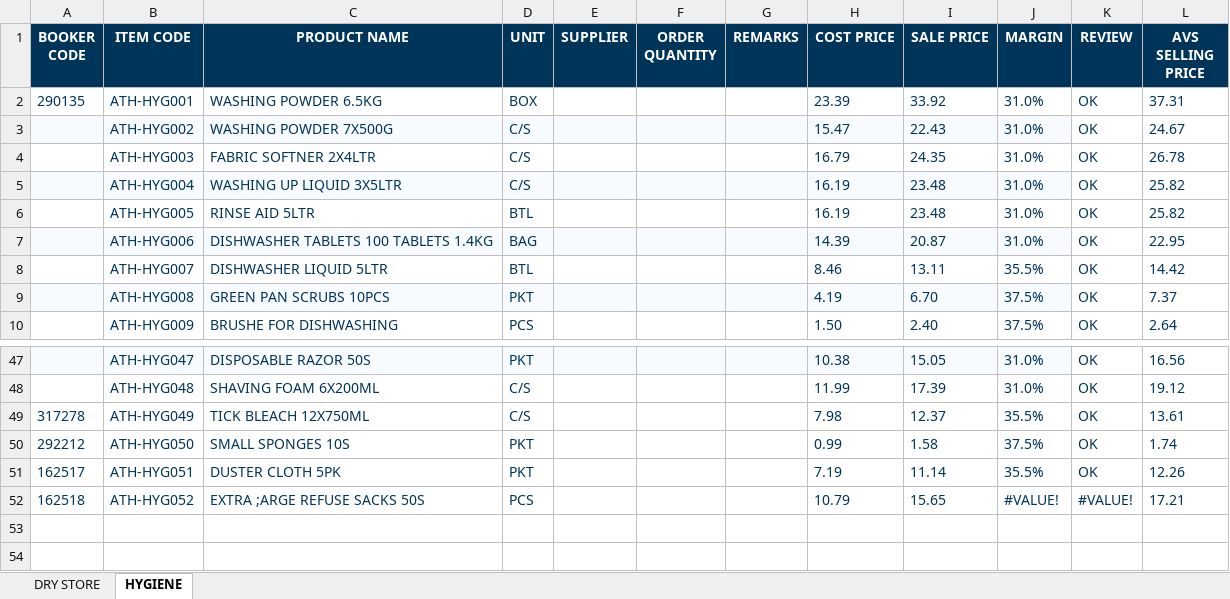
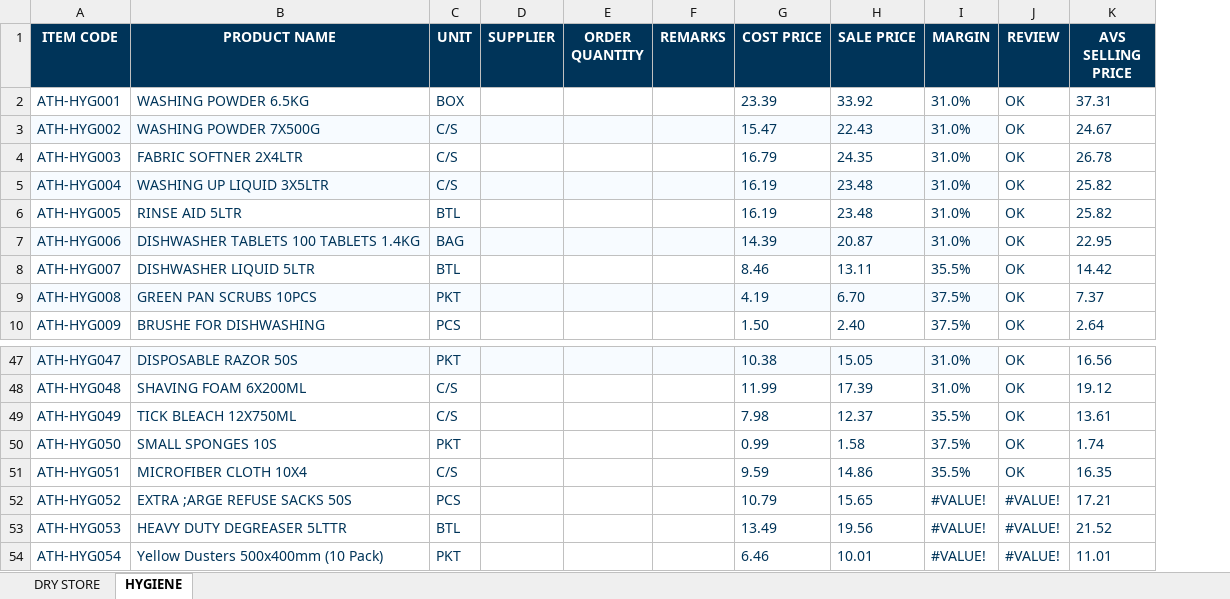
Before and after one commit to two52yards-pixel/Athenainternalquote, an Excel workbook: data/ATH PRICE LIST - MAIN.xlsx, sheet HYGIENE, drawn as a sheet; only a part is shown, gaps mark what is left out; values as stored, in another font and other column widths than the file's, no borders; table styles not drawn; removed rows and columns are numbered as before the commit, all else as after; the diff names each change by its address in the sheet, - before the commit and + after, or states it on an @@ line.

```diff
--- a/data/ATH PRICE LIST - MAIN.xlsx (sheet HYGIENE)
+++ b/data/ATH PRICE LIST - MAIN.xlsx (sheet HYGIENE)
-column A (BOOKER CODE), row 2: 290135; rows 49-52: 317278 | 292212 | 162517 | 162518
-B51 (PRODUCT NAME): DUSTER CLOTH 5PK
+B51 (PRODUCT NAME): MICROFIBER CLOTH 10X4
-C51 (UNIT): PKT
+C51 (UNIT): C/S
-G51 (COST PRICE): 7.19
+G51 (COST PRICE): 9.59
-H51 (SALE PRICE): 11.14
+H51 (SALE PRICE): 14.86
-K51 (AVS SELLING PRICE): 12.26
+K51 (AVS SELLING PRICE): 16.35
+row 53: ATH-HYG053 | HEAVY DUTY DEGREASER 5LTTR | BTL |  |  |  | 13.49 | 19.56 | #VALUE! | #VALUE! | 21.52
+row 54: ATH-HYG054 | Yellow Dusters 500x400mm (10 Pack) | PKT |  |  |  | 6.46 | 10.01 | #VALUE! | #VALUE! | 11.01
```
Also changed, not shown: sheet DRY STORE, formulas that keep their value.
